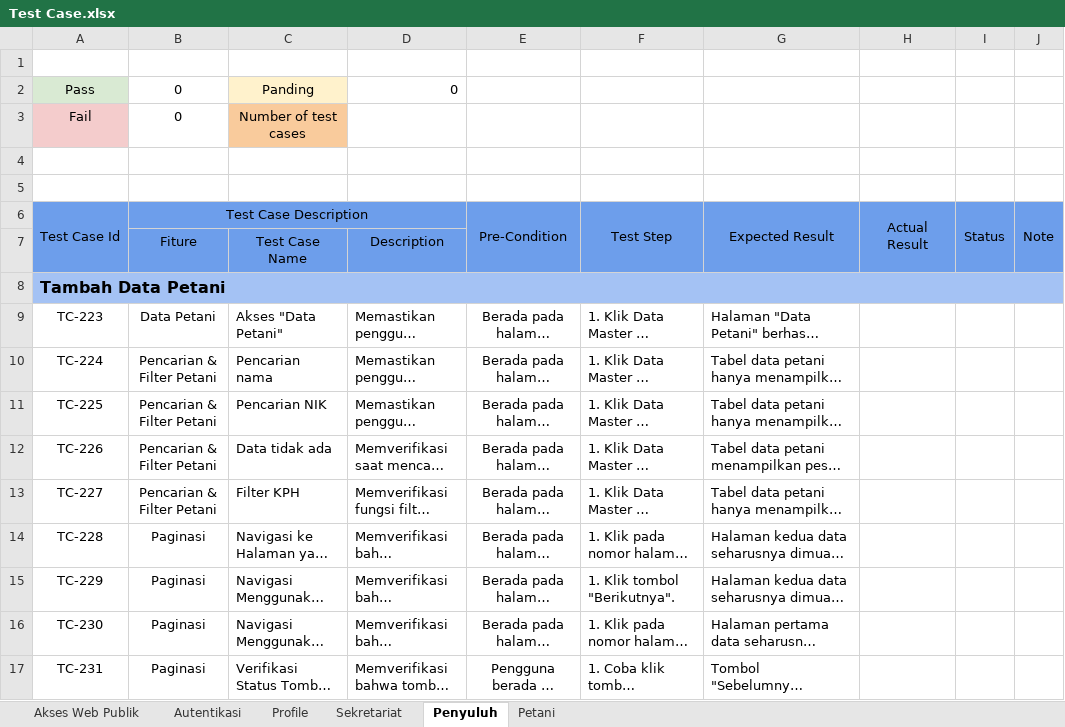
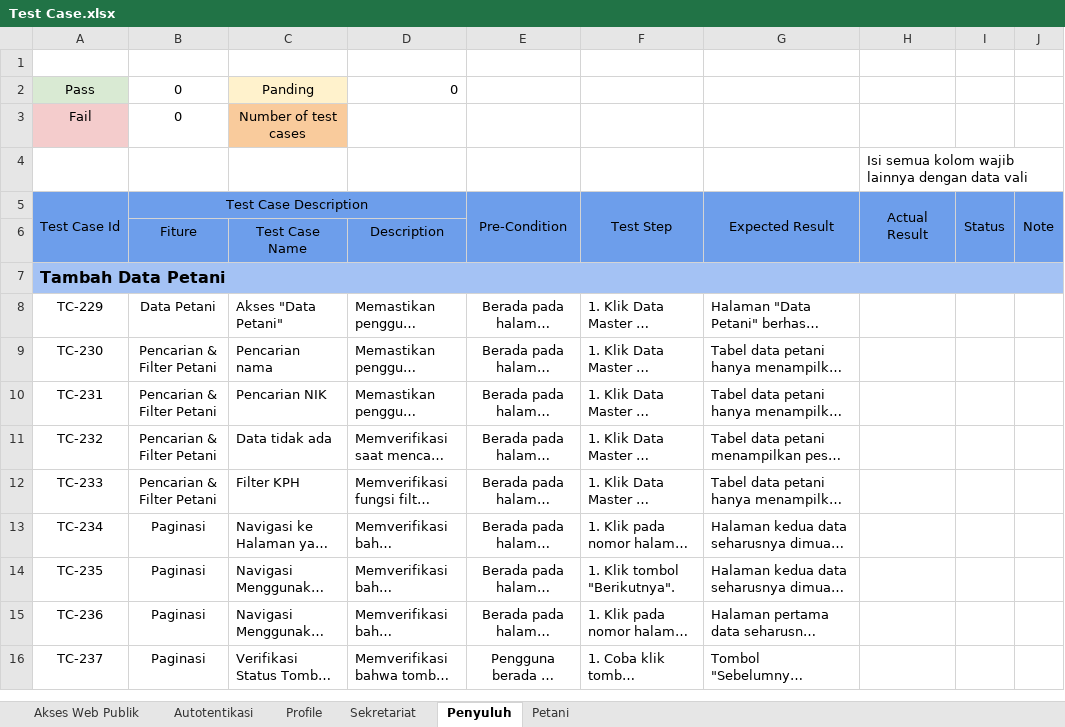
Before and after one commit to Arnora334/QA-Documentation-SIPETAHUT, an Excel workbook: Test Case/Test Case.xlsx, sheet Penyuluh, drawn as a sheet; only a part is shown; long unchanged cells end in …; values as stored, in another font and other column widths than the file's, no borders; conditional formats not drawn; removed rows and columns are numbered as before the commit, all else as after; the diff covers the shown part only; the diff names each change by its address in the sheet, - before the commit and + after, or states it on an @@ line.

```diff
--- a/Test Case/Test Case.xlsx (sheet Penyuluh)
+++ b/Test Case/Test Case.xlsx (sheet Penyuluh)
-sheet tab: Autentikasi
+sheet tab: Autotentikasi
-H4: (empty)
+H4: Isi semua kolom wajib lainnya dengan data vali
-row 5: (empty)
-B7:J7 fill: #A4C2F4
+B7:J7 fill: none
-A8: TC-223
+A8: TC-229
-A9: TC-224
+A9: TC-230
-A10: TC-225
+A10: TC-231
-A11: TC-226
+A11: TC-232
-A12: TC-227
+A12: TC-233
-A13: TC-228
+A13: TC-234
-A14: TC-229
+A14: TC-235
-A15: TC-230
+A15: TC-236
-A16: TC-231
+A16: TC-237
```
Also changed, not shown: 3 added rows, 84 edited cells and cell formats elsewhere in this sheet, sheet Profile, sheet Sekretariat, sheet Autotentikasi, sheet Akses Web Publik, sheet Petani.
